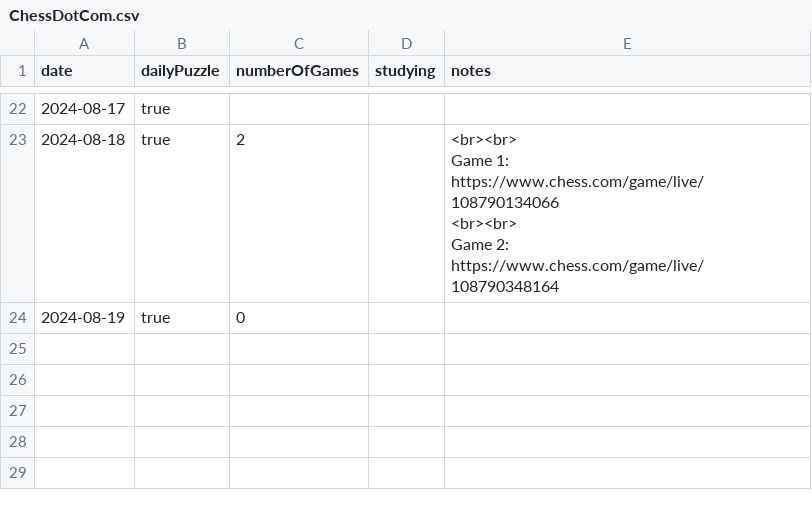
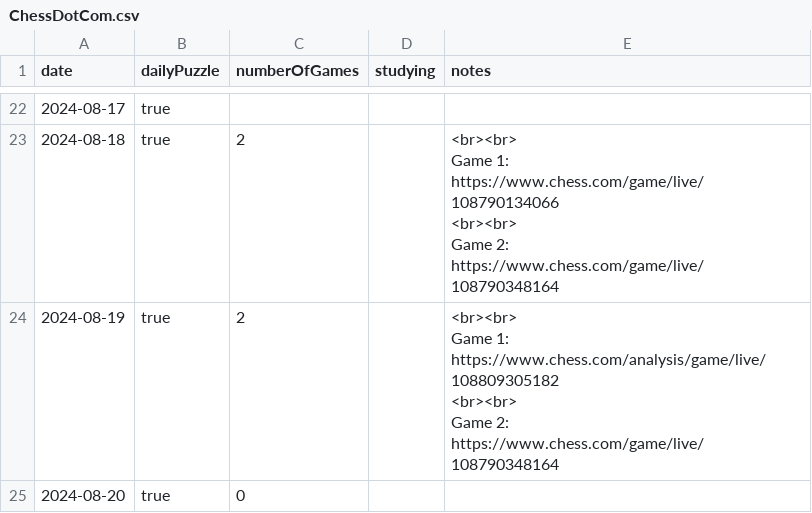
Before and after one commit to anthonywong555/anthonywong555.github.io, a CSV file: static/data/chess/ChessDotCom.csv, drawn as a sheet; only a part is shown, gaps mark what is left out.

Commit message:
Add entry

```diff
--- a/static/data/chess/ChessDotCom.csv
+++ b/static/data/chess/ChessDotCom.csv
@@ -45,2 +45,6 @@ Game 1: https://www.chess.com/game/live/108790134066
 Game 2: https://www.chess.com/game/live/108790348164"
-2024-08-19,true,0,,
+2024-08-19,true,2,,"<br><br>
+Game 1: https://www.chess.com/analysis/game/live/108809305182
+<br><br>
+Game 2: https://www.chess.com/game/live/108790348164"
+2024-08-20,true,0,,
```
Also changed, not shown: static/data/puzzles/NYT.csv.
